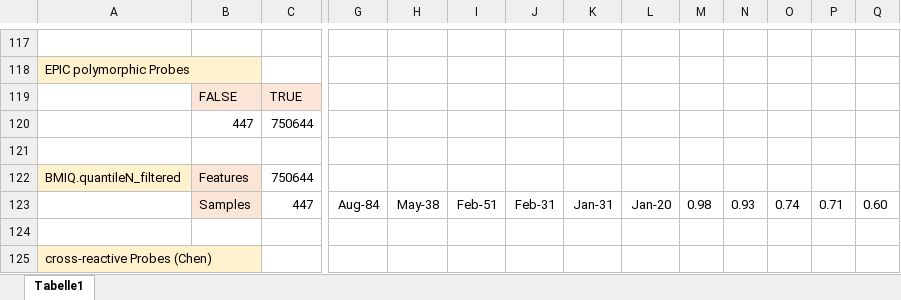
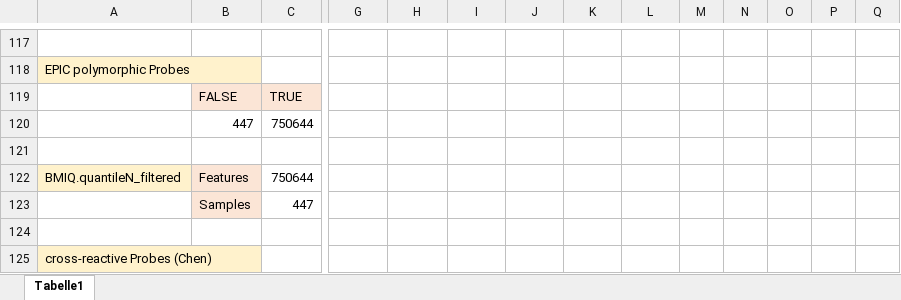
Before and after one commit to cellmapslab/dex-stim-dna-methylation, an Excel workbook: samples_steps_template.xlsx, sheet Tabelle1, drawn as a sheet; only a part is shown, gaps mark what is left out; values as stored, in another font and other column widths than the file's, no borders; removed rows and columns are numbered as before the commit, all else as after; rows hold the shown columns only; the diff names each change by its address in the sheet, - before the commit and + after, or states it on an @@ line.

```diff
--- a/samples_steps_template.xlsx (sheet Tabelle1)
+++ b/samples_steps_template.xlsx (sheet Tabelle1)
-row 123:  | Samples | 447 | Aug-84 | May-38 | Feb-51 | Feb-31 | Jan-31 | Jan-20 | 0.98 | 0.93 | 0.74 | 0.71 | 0.60
+row 123:  | Samples | 447
```
Also changed, not shown: 37 other files.
